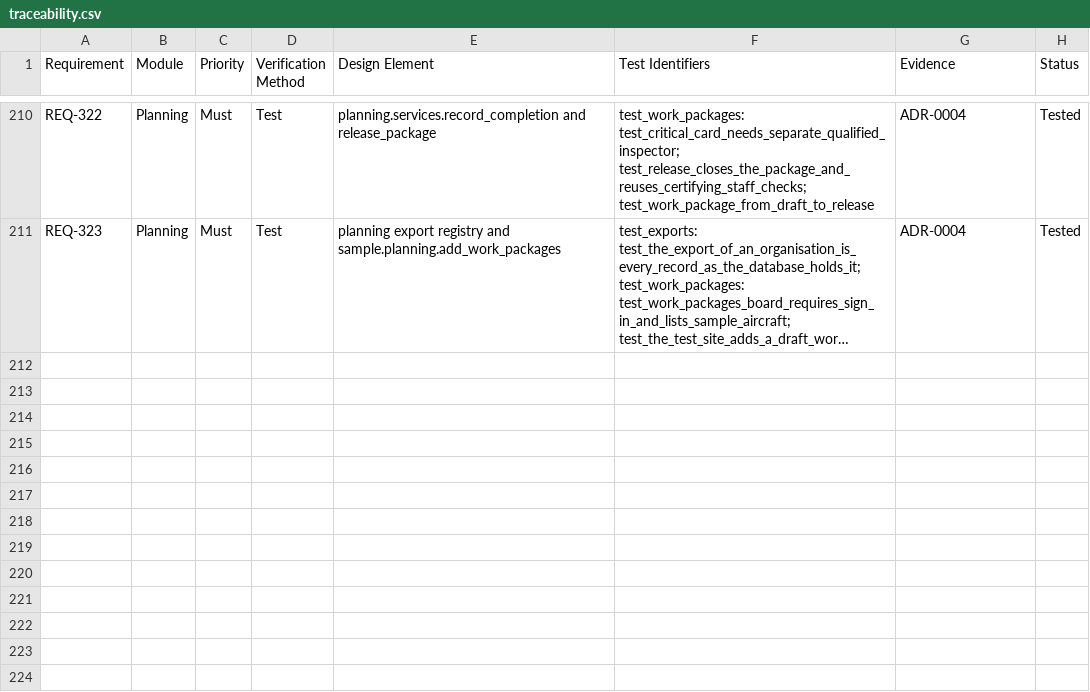
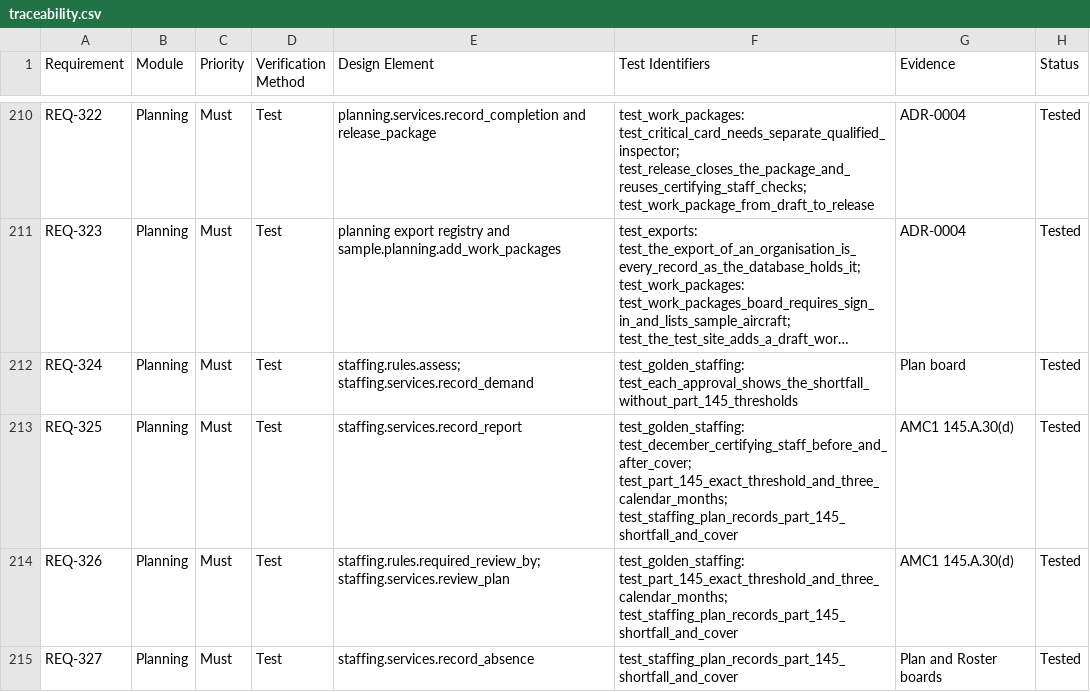
Before and after one commit to alxtkng/airworthiness-plus, a CSV file: requirements/traceability.csv, drawn as a sheet; only a part is shown, gaps mark what is left out; long unchanged cells end in …; the diff names each change by its address in the sheet, - before the commit and + after, or states it on an @@ line.

Commit message:
Record staffing plans and review shortfalls by approval

```diff
--- a/requirements/traceability.csv
+++ b/requirements/traceability.csv
+row 212: REQ-324 | Planning | Must | Test | staffing.rules.assess; staffing.services.record_demand | test_golden_staffing: test_each_approval_shows_the_shortfall_without_part_145_thresholds | Plan board | Tested
+row 213: REQ-325 | Planning | Must | Test | staffing.services.record_report | test_golden_staffing: test_december_certifying_staff_before_and_after_cover; test_part_145_exact_threshold_and_three_calendar_months; test_staffing_plan_records_part_145_shortfall_and_cover | AMC1 145.A.30(d) | Tested
+row 214: REQ-326 | Planning | Must | Test | staffing.rules.required_review_by; staffing.services.review_plan | test_golden_staffing: test_part_145_exact_threshold_and_three_calendar_months; test_staffing_plan_records_part_145_shortfall_and_cover | AMC1 145.A.30(d) | Tested
+row 215: REQ-327 | Planning | Must | Test | staffing.services.record_absence | test_staffing_plan_records_part_145_shortfall_and_cover | Plan and Roster boards | Tested
```
Also changed, not shown: 32 other files.
